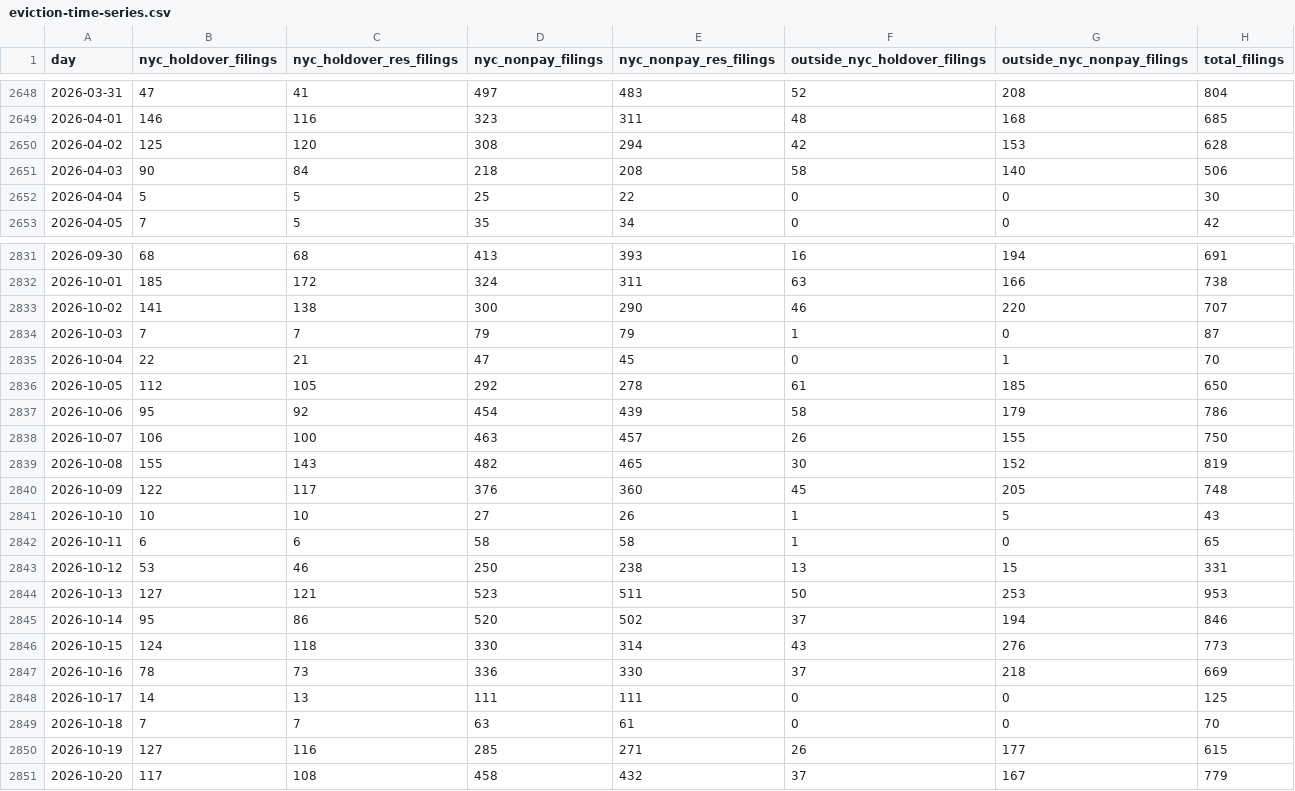
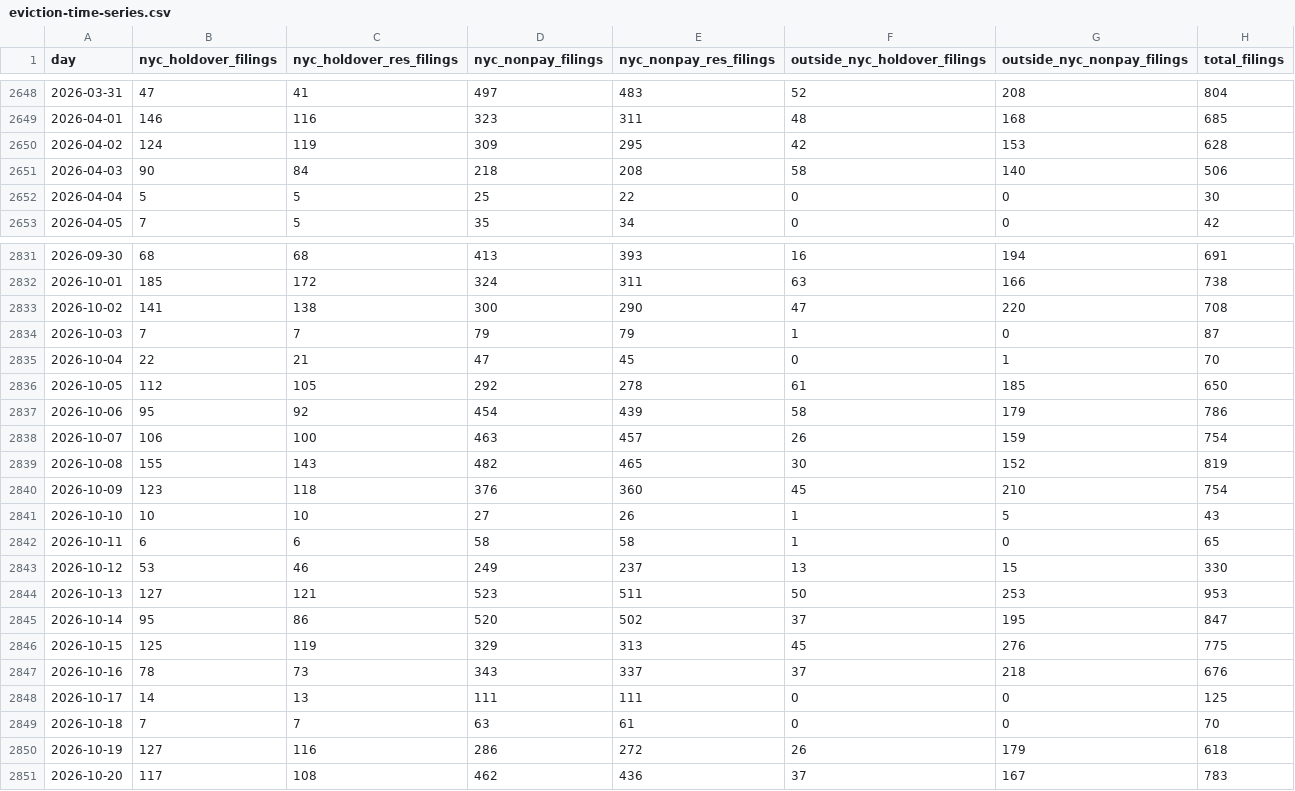
Before and after one commit to housing-data-coalition/rtc-eviction-viz, a CSV file: eviction-time-series.csv, drawn as a sheet; only a part is shown, gaps mark what is left out; the diff covers the shown part only.

```diff
--- a/eviction-time-series.csv
+++ b/eviction-time-series.csv
@@ -2649,3 +2649,3 @@ day,nyc_holdover_filings,nyc_holdover_res_filings,nyc_nonpay_filings,nyc_nonpay_
 2026-04-01,146,116,323,311,48,168,685
-2026-04-02,125,120,308,294,42,153,628
+2026-04-02,124,119,309,295,42,153,628
 2026-04-03,90,84,218,208,58,140,506
@@ -2832,3 +2832,3 @@ day,nyc_holdover_filings,nyc_holdover_res_filings,nyc_nonpay_filings,nyc_nonpay_
 2026-10-01,185,172,324,311,63,166,738
-2026-10-02,141,138,300,290,46,220,707
+2026-10-02,141,138,300,290,47,220,708
 2026-10-03,7,7,79,79,1,0,87
@@ -2837,15 +2837,15 @@ day,nyc_holdover_filings,nyc_holdover_res_filings,nyc_nonpay_filings,nyc_nonpay_
 2026-10-06,95,92,454,439,58,179,786
-2026-10-07,106,100,463,457,26,155,750
+2026-10-07,106,100,463,457,26,159,754
 2026-10-08,155,143,482,465,30,152,819
-2026-10-09,122,117,376,360,45,205,748
+2026-10-09,123,118,376,360,45,210,754
 2026-10-10,10,10,27,26,1,5,43
 2026-10-11,6,6,58,58,1,0,65
-2026-10-12,53,46,250,238,13,15,331
+2026-10-12,53,46,249,237,13,15,330
 2026-10-13,127,121,523,511,50,253,953
-2026-10-14,95,86,520,502,37,194,846
-2026-10-15,124,118,330,314,43,276,773
-2026-10-16,78,73,336,330,37,218,669
+2026-10-14,95,86,520,502,37,195,847
+2026-10-15,125,119,329,313,45,276,775
+2026-10-16,78,73,343,337,37,218,676
 2026-10-17,14,13,111,111,0,0,125
 2026-10-18,7,7,63,61,0,0,70
-2026-10-19,127,116,285,271,26,177,615
-2026-10-20,117,108,458,432,37,167,779
+2026-10-19,127,116,286,272,26,179,618
+2026-10-20,117,108,462,436,37,167,783
```
Also changed, not shown: 1 added row and 127 edited cells elsewhere in this file, filings-by-zip-since-0323.csv, filings-by-zip-table-outside-nyc.csv, 26 other files.
